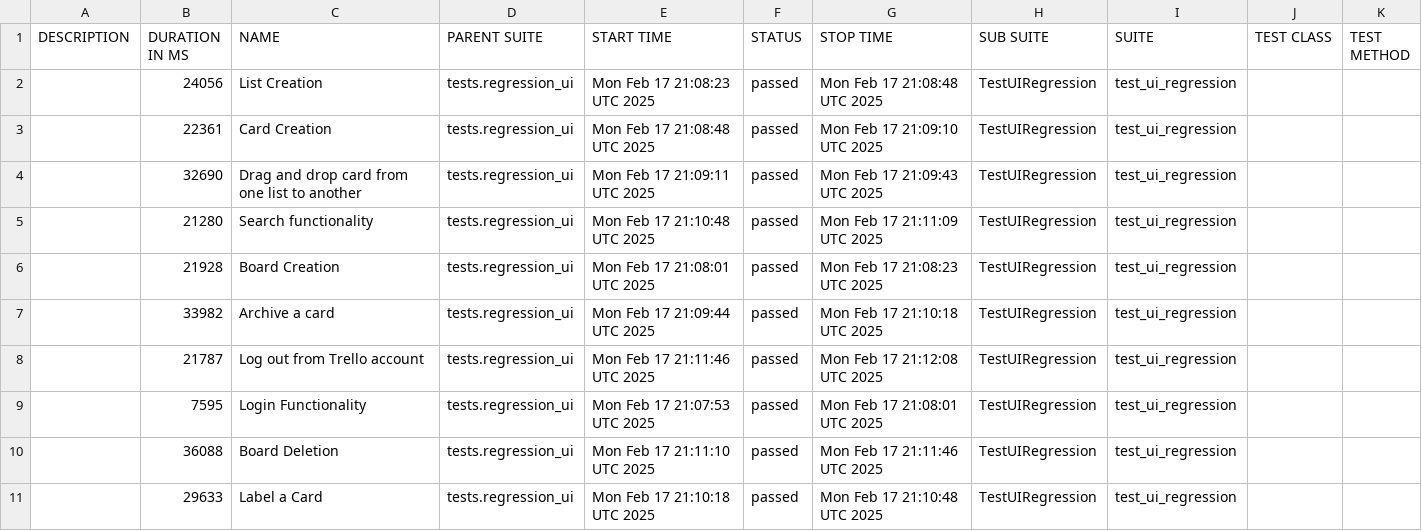
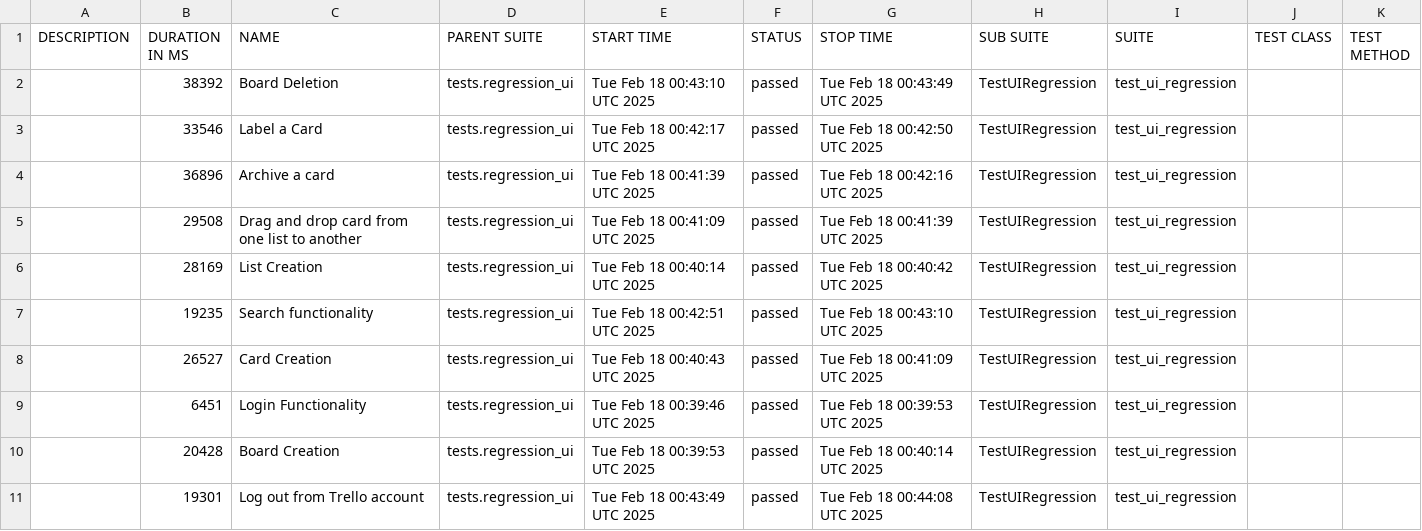
Before and after one commit to vkqapro/pythonSelenium, a CSV file: data/suites.csv, drawn as a sheet.

```diff
--- a/data/suites.csv
+++ b/data/suites.csv
@@ -1,11 +1,11 @@
 "DESCRIPTION","DURATION IN MS","NAME","PARENT SUITE","START TIME","STATUS","STOP TIME","SUB SUITE","SUITE","TEST CLASS","TEST METHOD"
-"","24056","List Creation","tests.regression_ui","Mon Feb 17 21:08:23 UTC 2025","passed","Mon Feb 17 21:08:48 UTC 2025","TestUIRegression","test_ui_regression","",""
-"","22361","Card Creation","tests.regression_ui","Mon Feb 17 21:08:48 UTC 2025","passed","Mon Feb 17 21:09:10 UTC 2025","TestUIRegression","test_ui_regression","",""
-"","32690","Drag and drop card from one list to another","tests.regression_ui","Mon Feb 17 21:09:11 UTC 2025","passed","Mon Feb 17 21:09:43 UTC 2025","TestUIRegression","test_ui_regression","",""
-"","21280","Search functionality","tests.regression_ui","Mon Feb 17 21:10:48 UTC 2025","passed","Mon Feb 17 21:11:09 UTC 2025","TestUIRegression","test_ui_regression","",""
-"","21928","Board Creation","tests.regression_ui","Mon Feb 17 21:08:01 UTC 2025","passed","Mon Feb 17 21:08:23 UTC 2025","TestUIRegression","test_ui_regression","",""
-"","33982","Archive a card","tests.regression_ui","Mon Feb 17 21:09:44 UTC 2025","passed","Mon Feb 17 21:10:18 UTC 2025","TestUIRegression","test_ui_regression","",""
-"","21787","Log out from Trello account","tests.regression_ui","Mon Feb 17 21:11:46 UTC 2025","passed","Mon Feb 17 21:12:08 UTC 2025","TestUIRegression","test_ui_regression","",""
-"","7595","Login Functionality","tests.regression_ui","Mon Feb 17 21:07:53 UTC 2025","passed","Mon Feb 17 21:08:01 UTC 2025","TestUIRegression","test_ui_regression","",""
-"","36088","Board Deletion","tests.regression_ui","Mon Feb 17 21:11:10 UTC 2025","passed","Mon Feb 17 21:11:46 UTC 2025","TestUIRegression","test_ui_regression","",""
-"","29633","Label a Card","tests.regression_ui","Mon Feb 17 21:10:18 UTC 2025","passed","Mon Feb 17 21:10:48 UTC 2025","TestUIRegression","test_ui_regression","",""
+"","38392","Board Deletion","tests.regression_ui","Tue Feb 18 00:43:10 UTC 2025","passed","Tue Feb 18 00:43:49 UTC 2025","TestUIRegression","test_ui_regression","",""
+"","33546","Label a Card","tests.regression_ui","Tue Feb 18 00:42:17 UTC 2025","passed","Tue Feb 18 00:42:50 UTC 2025","TestUIRegression","test_ui_regression","",""
+"","36896","Archive a card","tests.regression_ui","Tue Feb 18 00:41:39 UTC 2025","passed","Tue Feb 18 00:42:16 UTC 2025","TestUIRegression","test_ui_regression","",""
+"","29508","Drag and drop card from one list to another","tests.regression_ui","Tue Feb 18 00:41:09 UTC 2025","passed","Tue Feb 18 00:41:39 UTC 2025","TestUIRegression","test_ui_regression","",""
+"","28169","List Creation","tests.regression_ui","Tue Feb 18 00:40:14 UTC 2025","passed","Tue Feb 18 00:40:42 UTC 2025","TestUIRegression","test_ui_regression","",""
+"","19235","Search functionality","tests.regression_ui","Tue Feb 18 00:42:51 UTC 2025","passed","Tue Feb 18 00:43:10 UTC 2025","TestUIRegression","test_ui_regression","",""
+"","26527","Card Creation","tests.regression_ui","Tue Feb 18 00:40:43 UTC 2025","passed","Tue Feb 18 00:41:09 UTC 2025","TestUIRegression","test_ui_regression","",""
+"","6451","Login Functionality","tests.regression_ui","Tue Feb 18 00:39:46 UTC 2025","passed","Tue Feb 18 00:39:53 UTC 2025","TestUIRegression","test_ui_regression","",""
+"","20428","Board Creation","tests.regression_ui","Tue Feb 18 00:39:53 UTC 2025","passed","Tue Feb 18 00:40:14 UTC 2025","TestUIRegression","test_ui_regression","",""
+"","19301","Log out from Trello account","tests.regression_ui","Tue Feb 18 00:43:49 UTC 2025","passed","Tue Feb 18 00:44:08 UTC 2025","TestUIRegression","test_ui_regression","",""
```
Also changed, not shown: 34 other files.
